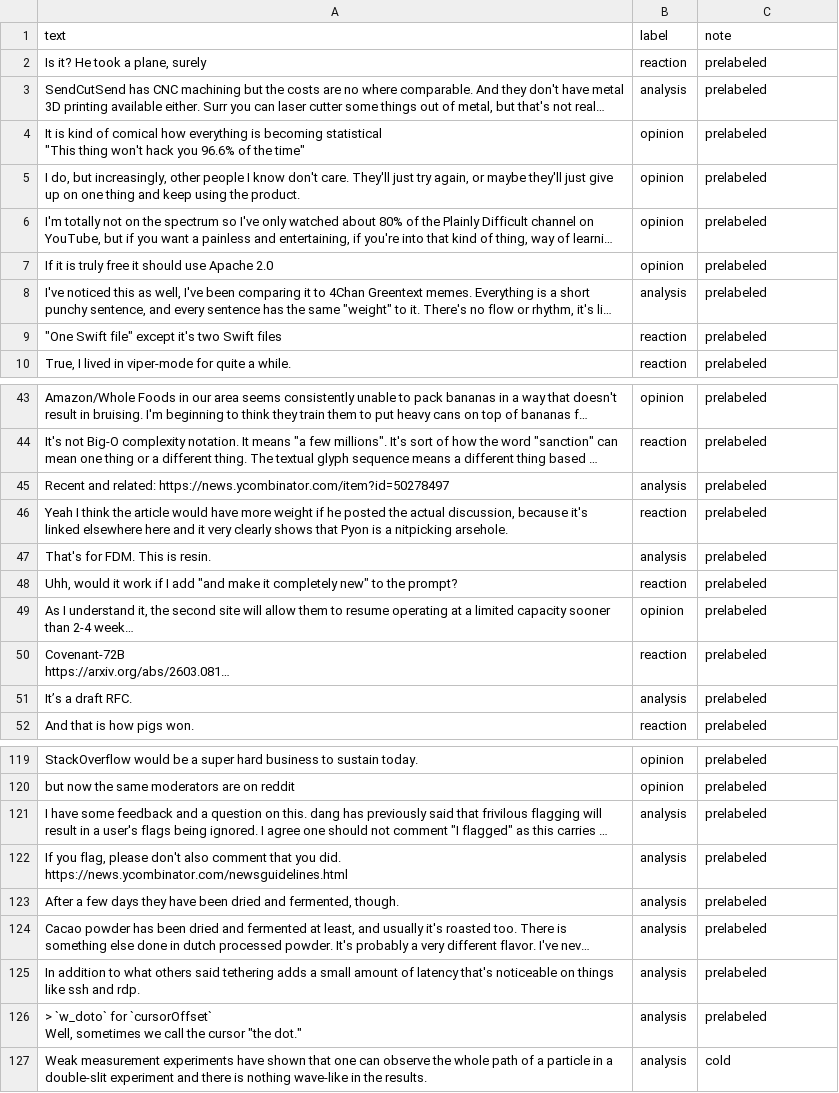
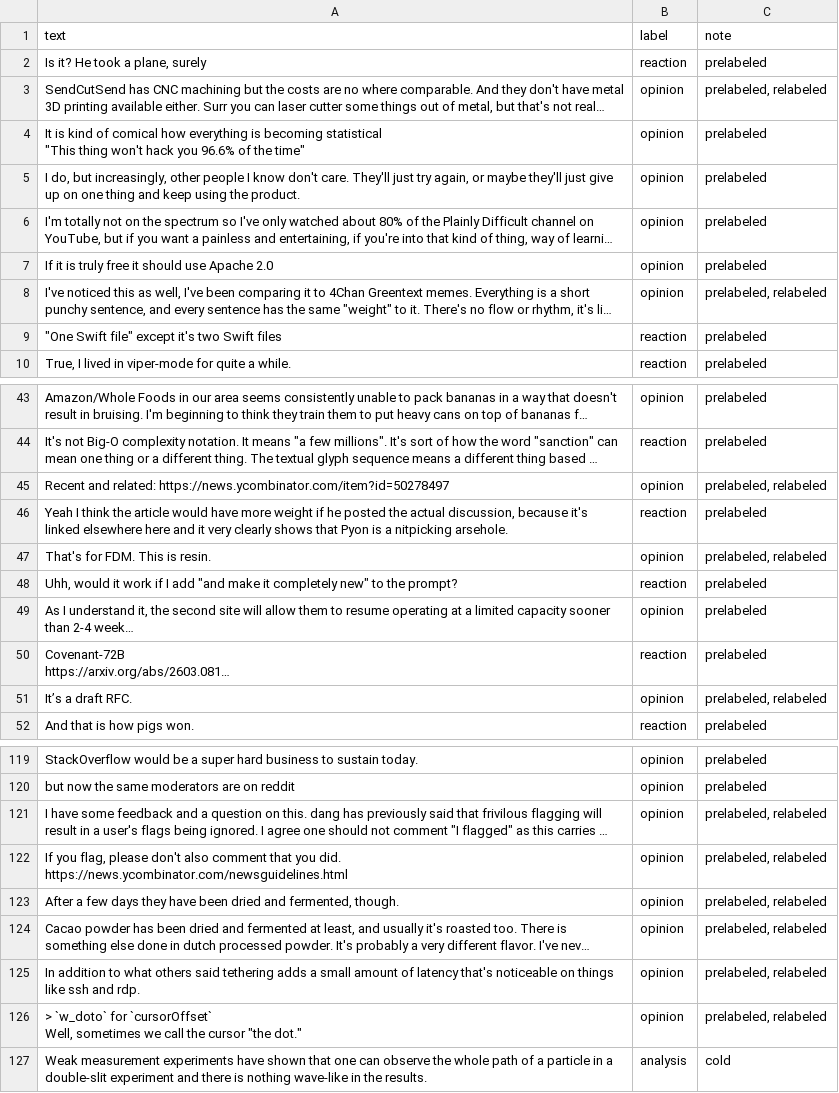
Before and after one commit to pizukivan/ai201-project3-takemeter-starter-v2026, a CSV file: labels.csv, drawn as a sheet; only a part is shown, gaps mark what is left out; long unchanged cells end in …; the diff covers the shown part only; the diff names each change by its address in the sheet, - before the commit and + after, or states it on an @@ line.

Commit message:
Add after run, verdicts, relabel, and write-up

```diff
--- a/labels.csv
+++ b/labels.csv
-B3 (label): analysis
+B3 (label): opinion
-C3 (note): prelabeled
+C3 (note): prelabeled, relabeled
-B8 (label): analysis
+B8 (label): opinion
-C8 (note): prelabeled
+C8 (note): prelabeled, relabeled
-B45 (label): analysis
+B45 (label): opinion
-C45 (note): prelabeled
+C45 (note): prelabeled, relabeled
-B47 (label): analysis
+B47 (label): opinion
-C47 (note): prelabeled
+C47 (note): prelabeled, relabeled
-B51 (label): analysis
+B51 (label): opinion
-C51 (note): prelabeled
+C51 (note): prelabeled, relabeled
-B121:B126 (label): analysis
+B121:B126 (label): opinion
-C121:C126 (note): prelabeled
+C121:C126 (note): prelabeled, relabeled
```
Also changed, not shown: 26 edited cells elsewhere in this file, 3 other files.
